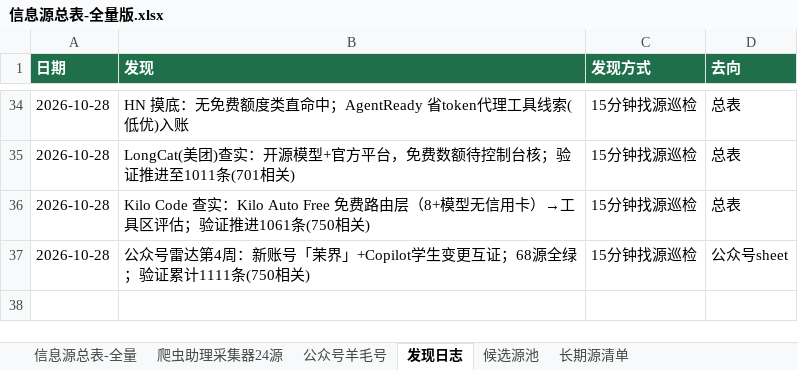
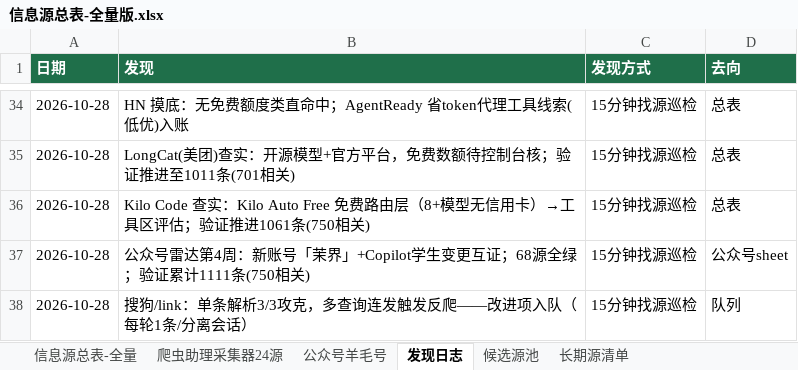
Before and after one commit to KJAI123/tokenmost, an Excel workbook: data-research/信息源总表-全量版.xlsx, sheet 发现日志, drawn as a sheet; only a part is shown, gaps mark what is left out; values as stored, in another font and other column widths than the file's, no borders; the diff names each change by its address in the sheet, - before the commit and + after, or states it on an @@ line.

```diff
--- a/data-research/信息源总表-全量版.xlsx (sheet 发现日志)
+++ b/data-research/信息源总表-全量版.xlsx (sheet 发现日志)
+row 38: 2026-10-28 | 搜狗/link：单条解析3/3攻克，多查询连发触发反爬——改进项入队（每轮1条/分离会话） | 15分钟找源巡检 | 队列
```
Also changed, not shown: 10 other files.
